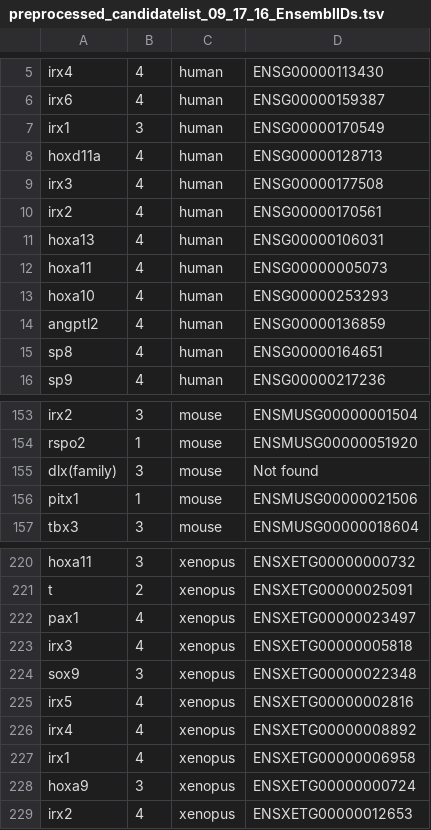
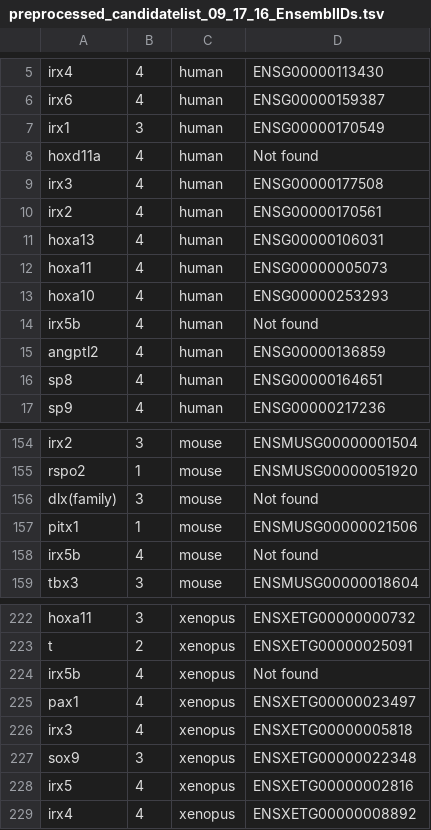
Before and after one commit to prashanti/candidate-gene-analysis, a TSV file: data/preprocessed_candidatelist_09_17_16_EnsemblIDs.tsv, drawn as a sheet; only a part is shown, gaps mark what is left out; the diff covers the shown part only.

```diff
--- a/data/preprocessed_candidatelist_09_17_16_EnsemblIDs.tsv
+++ b/data/preprocessed_candidatelist_09_17_16_EnsemblIDs.tsv
@@ -7,3 +7,3 @@ irx6	4	human	ENSG00000159387
 irx1	3	human	ENSG00000170549
-hoxd11a	4	human	ENSG00000128713
+hoxd11a	4	human	Not found
 irx3	4	human	ENSG00000177508
@@ -13,2 +13,3 @@ hoxa11	4	human	ENSG00000005073
 hoxa10	4	human	ENSG00000253293
+irx5b	4	human	Not found
 angptl2	4	human	ENSG00000136859
@@ -156,2 +157,3 @@ dlx(family)	3	mouse	Not found
 pitx1	1	mouse	ENSMUSG00000021506
+irx5b	4	mouse	Not found
 tbx3	3	mouse	ENSMUSG00000018604
@@ -221,2 +223,3 @@ hoxa11	3	xenopus	ENSXETG00000000732
 t	2	xenopus	ENSXETG00000025091
+irx5b	4	xenopus	Not found
 pax1	4	xenopus	ENSXETG00000023497
@@ -226,4 +229 @@ irx5	4	xenopus	ENSXETG00000002816
 irx4	4	xenopus	ENSXETG00000008892
-irx1	4	xenopus	ENSXETG00000006958
-hoxa9	3	xenopus	ENSXETG00000000724
-irx2	4	xenopus	ENSXETG00000012653
```
Also changed, not shown: 1 edited cell elsewhere in this file, 1 other file.
